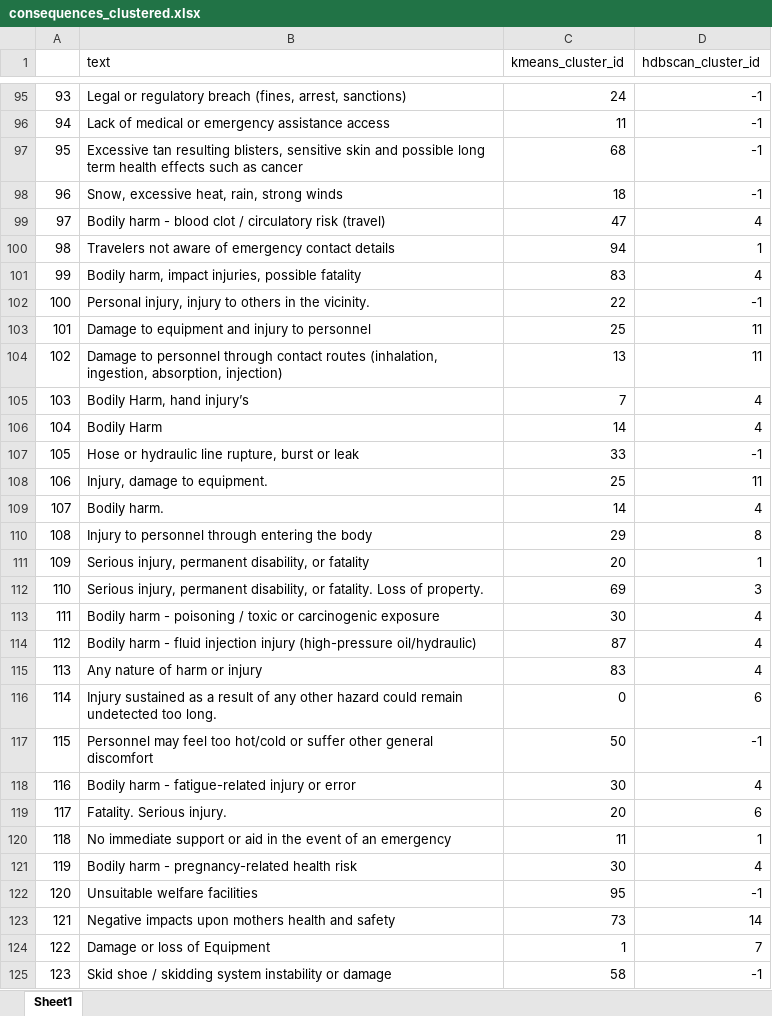
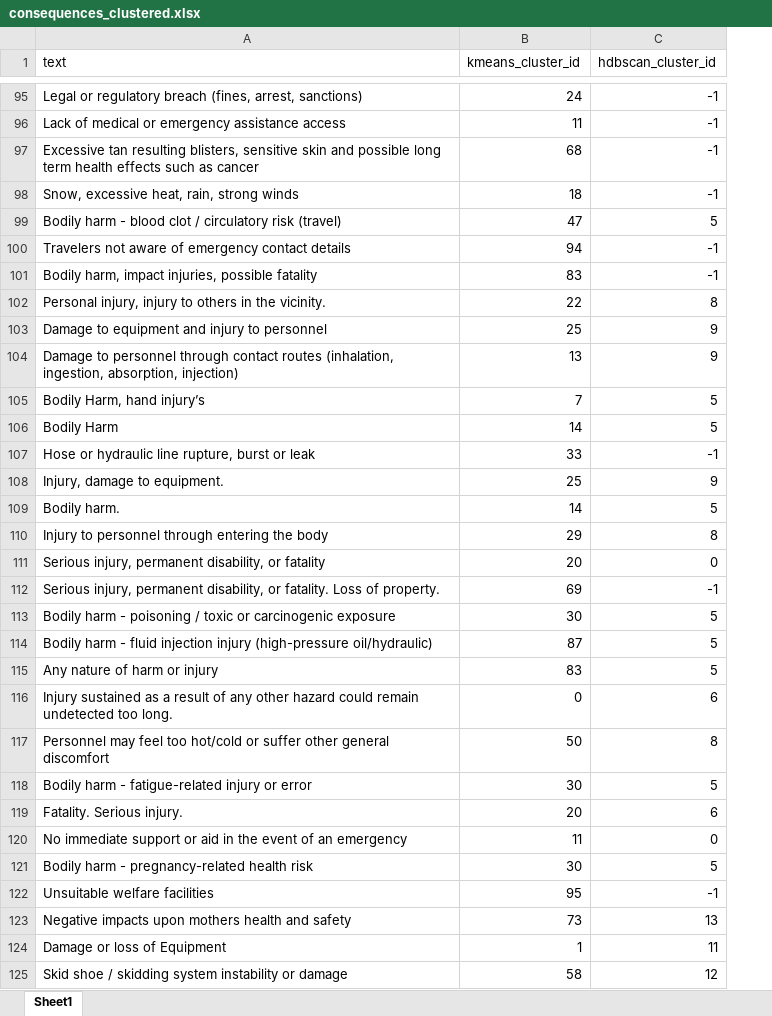
Before and after one commit to plexussolaris/riskcluster, an Excel workbook: outputs/consequences_clustered.xlsx, sheet Sheet1, drawn as a sheet; only a part is shown, gaps mark what is left out; values as stored, in another font and other column widths than the file's, no borders; removed rows and columns are numbered as before the commit, all else as after; the diff covers the shown part only; the diff names each change by its address in the sheet, - before the commit and + after, or states it on an @@ line.

```diff
--- a/outputs/consequences_clustered.xlsx (sheet Sheet1)
+++ b/outputs/consequences_clustered.xlsx (sheet Sheet1)
-column A, rows 95-125: 93 | 94 | 95 | 96 | 97 | 98 | 99 | 100 | 101 | 102 | 103 | 104 | 105 | 106 | 107 | 108 | 109 | 110 | 111 | 112 | 113 | 114 | 115 | 116 | 117 | 118 | 119 | 120 | 121 | 122 | 123
-C99 (hdbscan_cluster_id): 4
+C99 (hdbscan_cluster_id): 5
-C100 (hdbscan_cluster_id): 1
+C100 (hdbscan_cluster_id): -1
-C101 (hdbscan_cluster_id): 4
+C101 (hdbscan_cluster_id): -1
-C102 (hdbscan_cluster_id): -1
+C102 (hdbscan_cluster_id): 8
-C103:C104 (hdbscan_cluster_id): 11
+C103:C104 (hdbscan_cluster_id): 9
-C105:C106 (hdbscan_cluster_id): 4
+C105:C106 (hdbscan_cluster_id): 5
-C108 (hdbscan_cluster_id): 11
+C108 (hdbscan_cluster_id): 9
-C109 (hdbscan_cluster_id): 4
+C109 (hdbscan_cluster_id): 5
-C111 (hdbscan_cluster_id): 1
+C111 (hdbscan_cluster_id): 0
-C112 (hdbscan_cluster_id): 3
+C112 (hdbscan_cluster_id): -1
-C113:C115 (hdbscan_cluster_id): 4
+C113:C115 (hdbscan_cluster_id): 5
-C117 (hdbscan_cluster_id): -1
+C117 (hdbscan_cluster_id): 8
-C118 (hdbscan_cluster_id): 4
+C118 (hdbscan_cluster_id): 5
-C120 (hdbscan_cluster_id): 1
+C120 (hdbscan_cluster_id): 0
-C121 (hdbscan_cluster_id): 4
+C121 (hdbscan_cluster_id): 5
-C123 (hdbscan_cluster_id): 14
+C123 (hdbscan_cluster_id): 13
-C124 (hdbscan_cluster_id): 7
+C124 (hdbscan_cluster_id): 11
-C125 (hdbscan_cluster_id): -1
+C125 (hdbscan_cluster_id): 12
```
Also changed, not shown: 198 edited cells elsewhere in this sheet, outputs/control_clustered.xlsx, outputs/threats_clustered.xlsx, 1 other file.
